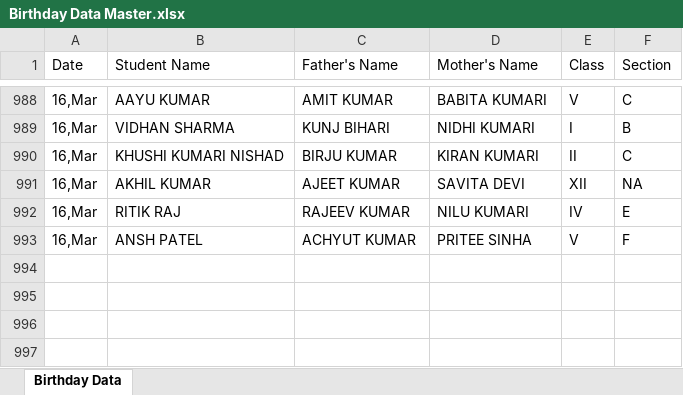
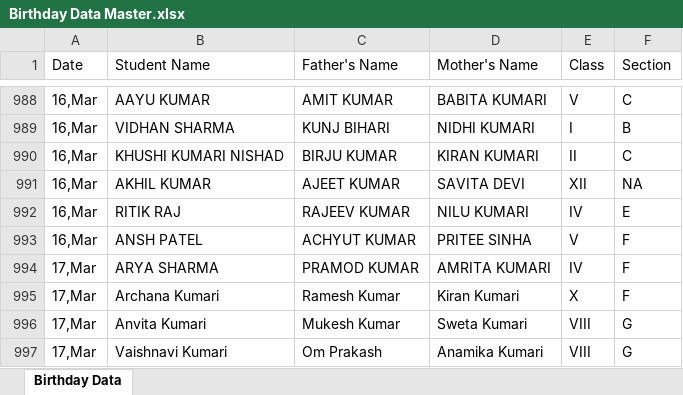
Before and after one commit to pranavsharma-io/HTML, an Excel workbook: Birthday Data Master.xlsx, sheet Birthday Data, drawn as a sheet; only a part is shown, gaps mark what is left out; values as stored, in another font and other column widths than the file's, no borders; the diff names each change by its address in the sheet, - before the commit and + after, or states it on an @@ line.

Commit message:
Automated data scrape and format for 2026-03-14

```diff
--- a/Birthday Data Master.xlsx (sheet Birthday Data)
+++ b/Birthday Data Master.xlsx (sheet Birthday Data)
+row 994: 17,Mar | ARYA SHARMA | PRAMOD KUMAR | AMRITA KUMARI | IV | F
+row 995: 17,Mar | Archana Kumari | Ramesh Kumar | Kiran Kumari | X | F
+row 996: 17,Mar | Anvita Kumari | Mukesh Kumar | Sweta Kumari | VIII | G
+row 997: 17,Mar | Vaishnavi Kumari | Om Prakash | Anamika Kumari | VIII | G
```
Also changed, not shown: 2 other files.
